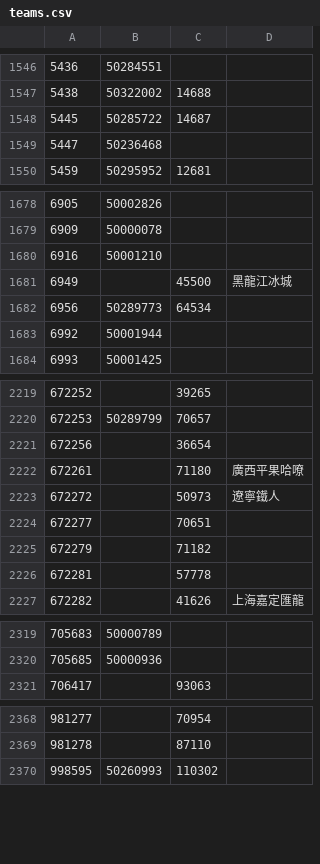
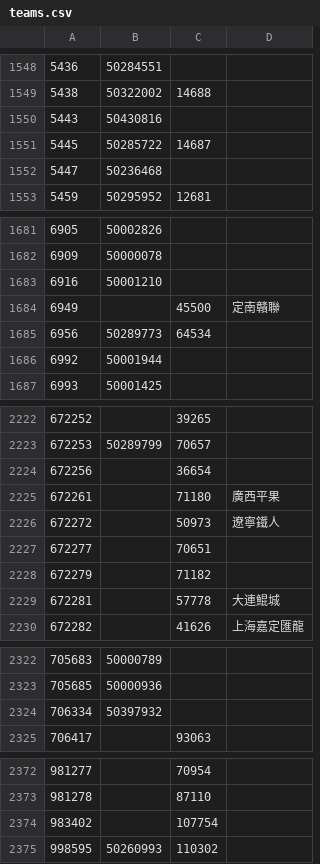
Before and after one commit to tanjt107/football-prediction, a CSV file: assets/teams.csv, drawn as a sheet; only a part is shown, gaps mark what is left out; the diff covers the shown part only.

```diff
--- a/assets/teams.csv
+++ b/assets/teams.csv
@@ -1547,2 +1549,3 @@
 5438,50322002,14688,
+5443,50430816,,
 5445,50285722,14687,
@@ -1680,3 +1683,3 @@
 6916,50001210,,
-6949,,45500,黑龍江冰城
+6949,,45500,定南贛聯
 6956,50289773,64534,
@@ -2221,3 +2224,3 @@
 672256,,36654,
-672261,,71180,廣西平果哈嘹
+672261,,71180,廣西平果
 672272,,50973,遼寧鐵人
@@ -2225,3 +2228,3 @@
 672279,,71182,
-672281,,57778,
+672281,,57778,大連鯤城
 672282,,41626,上海嘉定匯龍
@@ -2320,2 +2323,3 @@
 705685,50000936,,
+706334,50397932,,
 706417,,93063,
@@ -2369,2 +2373,3 @@
 981278,,87110,
+983402,,107754,
 998595,50260993,110302,
```
Also changed, not shown: 11 added rows and 3 edited cells elsewhere in this file.
